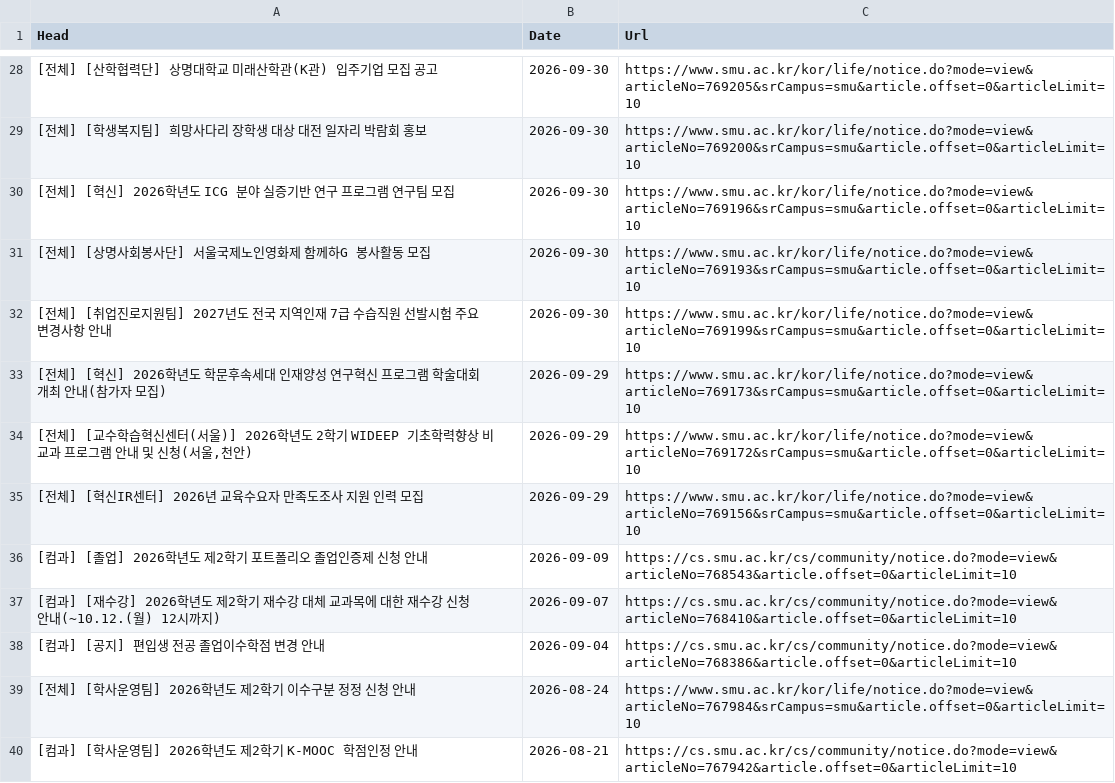
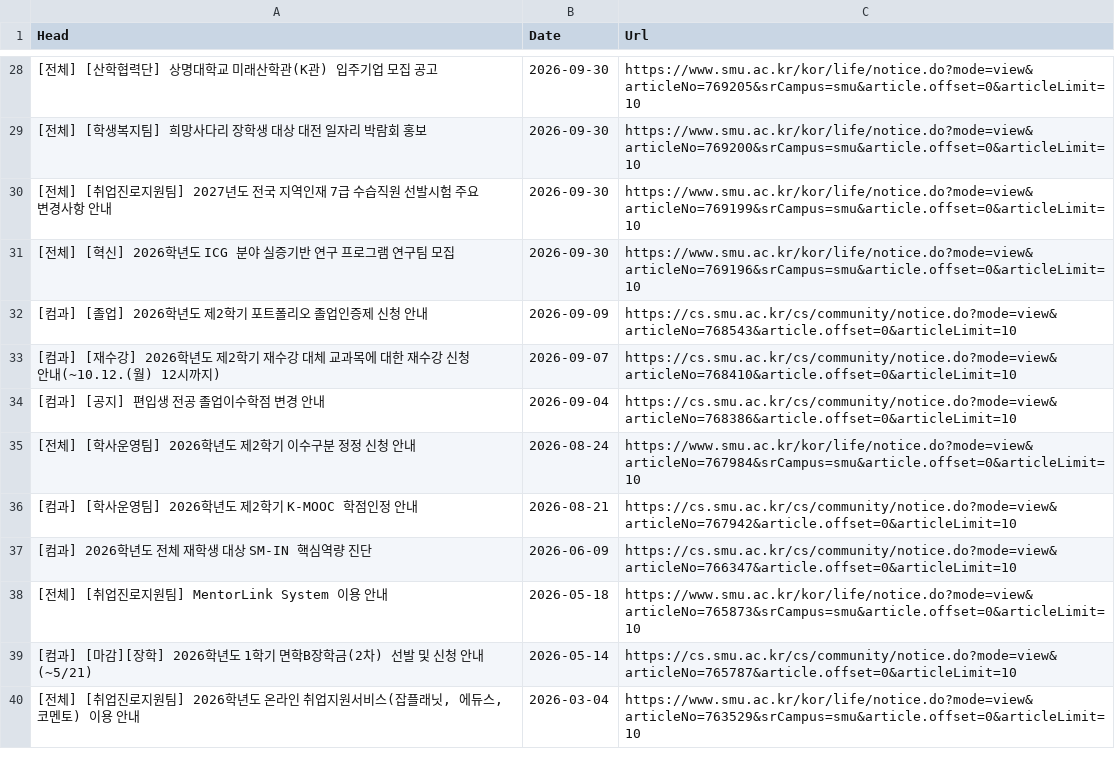
Before and after one commit to sondg921/SMU_Notice, a CSV file: notice.csv, drawn as a sheet; only a part is shown, gaps mark what is left out; the shorter side is filled out with more unchanged rows.

```diff
--- a/notice.csv
+++ b/notice.csv
@@ -29,8 +29,4 @@
 [전체] [학생복지팀] 희망사다리 장학생 대상 대전 일자리 박람회 홍보,2026-09-30,https://www.smu.ac.kr/kor/life/notice.do?mode=view&articleNo=769200&srCampus=smu&article.offset=0&articleLimit=10
+[전체] [취업진로지원팀] 2027년도 전국 지역인재 7급 수습직원 선발시험 주요 변경사항 안내,2026-09-30,https://www.smu.ac.kr/kor/life/notice.do?mode=view&articleNo=769199&srCampus=smu&article.offset=0&articleLimit=10
 [전체] [혁신] 2026학년도 ICG 분야 실증기반 연구 프로그램 연구팀 모집,2026-09-30,https://www.smu.ac.kr/kor/life/notice.do?mode=view&articleNo=769196&srCampus=smu&article.offset=0&articleLimit=10
-[전체] [상명사회봉사단] 서울국제노인영화제 함께하G 봉사활동 모집,2026-09-30,https://www.smu.ac.kr/kor/life/notice.do?mode=view&articleNo=769193&srCampus=smu&article.offset=0&articleLimit=10
-[전체] [취업진로지원팀] 2027년도 전국 지역인재 7급 수습직원 선발시험 주요 변경사항 안내,2026-09-30,https://www.smu.ac.kr/kor/life/notice.do?mode=view&articleNo=769199&srCampus=smu&article.offset=0&articleLimit=10
-[전체] [혁신] 2026학년도 학문후속세대 인재양성 연구혁신 프로그램 학술대회 개최 안내(참가자 모집),2026-09-29,https://www.smu.ac.kr/kor/life/notice.do?mode=view&articleNo=769173&srCampus=smu&article.offset=0&articleLimit=10
-"[전체] [교수학습혁신센터(서울)] 2026학년도 2학기 WIDEEP 기초학력향상 비교과 프로그램 안내 및 신청(서울,천안)",2026-09-29,https://www.smu.ac.kr/kor/life/notice.do?mode=view&articleNo=769172&srCampus=smu&article.offset=0&articleLimit=10
-[전체] [혁신IR센터] 2026년 교육수요자 만족도조사 지원 인력 모집,2026-09-29,https://www.smu.ac.kr/kor/life/notice.do?mode=view&articleNo=769156&srCampus=smu&article.offset=0&articleLimit=10
 [컴과] [졸업] 2026학년도 제2학기 포트폴리오 졸업인증제 신청 안내,2026-09-09,https://cs.smu.ac.kr/cs/community/notice.do?mode=view&articleNo=768543&article.offset=0&articleLimit=10
```
Also changed, not shown: 1 other file.
